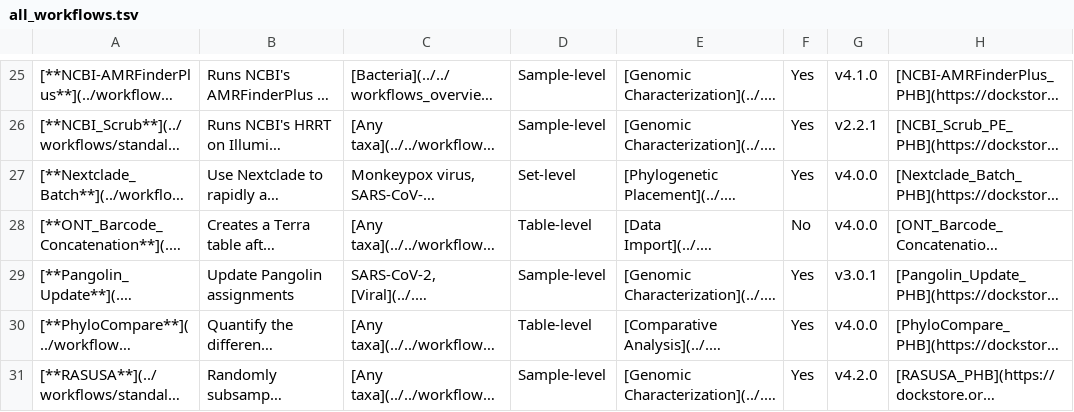
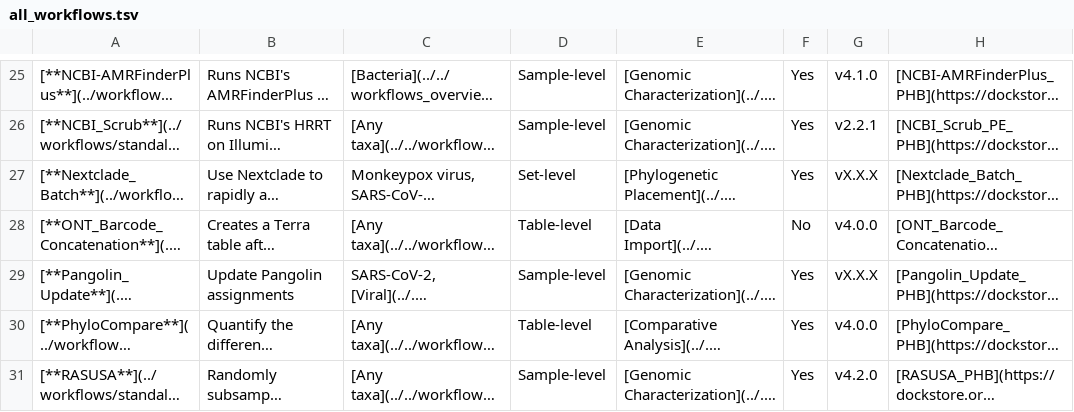
Before and after one commit to theiagen/public_health_bioinformatics, a TSV file: docs/assets/tables/all_workflows.tsv, drawn as a sheet; only a part is shown, gaps mark what is left out; long unchanged cells end in …; the diff names each change by its address in the sheet, - before the commit and + after, or states it on an @@ line.

Commit message:
[TheiaCov, TheiaViral] Nextclade Dataset Tag and Pangolin Updates (#1106)
* update nextclade and pangolin mpox and sc2

* update all_workflows version

* more all_workflows version

```diff
--- a/docs/assets/tables/all_workflows.tsv
+++ b/docs/assets/tables/all_workflows.tsv
-G27: v4.0.0
+G27: vX.X.X
-G29: v3.0.1
+G29: vX.X.X
```
Also changed, not shown: docs/assets/tables/all_inputs.tsv, 2 other files.
